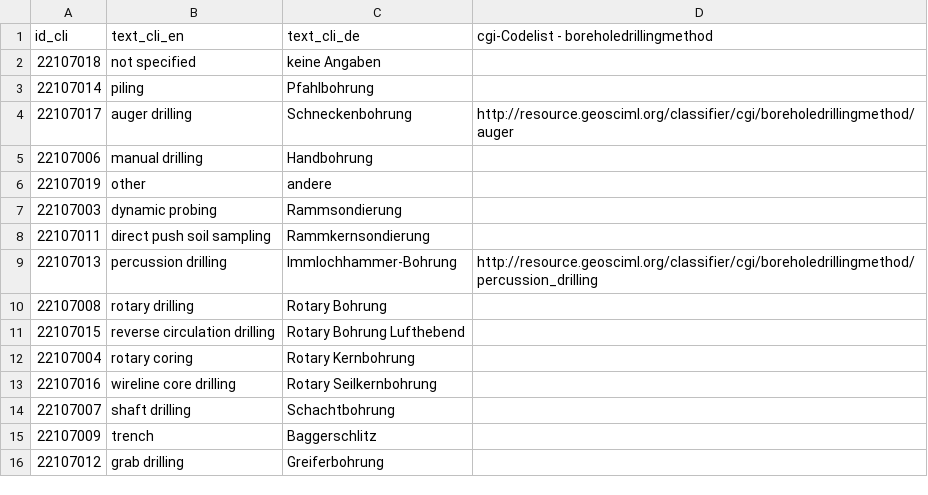
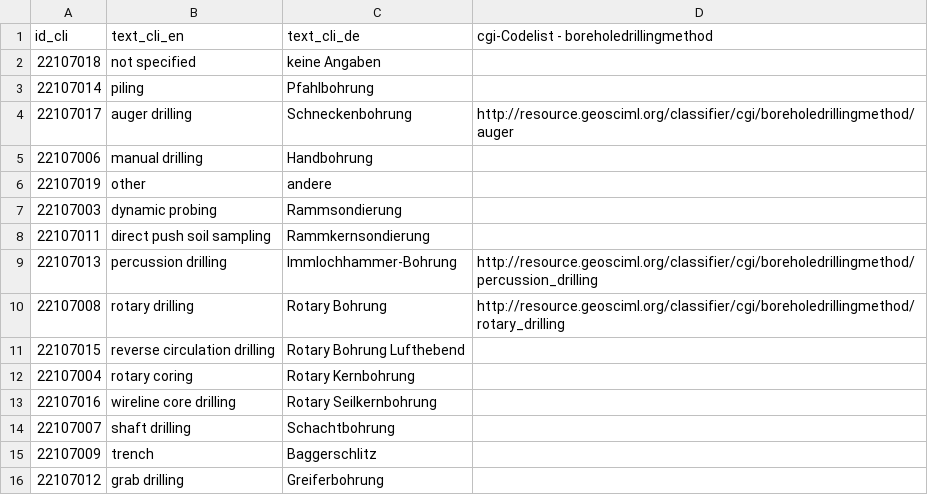
Before and after one commit to wetransform-os/swissgeol-geosciml-mapping, a CSV file: swisstopo-geoSciML/lookup-tables/borehole_drillingMethod.csv, drawn as a sheet.

```diff
--- a/swisstopo-geoSciML/lookup-tables/borehole_drillingMethod.csv
+++ b/swisstopo-geoSciML/lookup-tables/borehole_drillingMethod.csv
@@ -9,3 +9,3 @@ id_cli,text_cli_en,text_cli_de,cgi-Codelist - boreholedrillingmethod
 22107013,percussion drilling,Immlochhammer-Bohrung,http://resource.geosciml.org/classifier/cgi/boreholedrillingmethod/percussion_drilling
-22107008,rotary drilling,Rotary Bohrung,
+22107008,rotary drilling,Rotary Bohrung,http://resource.geosciml.org/classifier/cgi/boreholedrillingmethod/rotary_drilling
 22107015,reverse circulation drilling,Rotary Bohrung Lufthebend,
```
Also changed, not shown: swisstopo-geoSciML/lookup-tables/borehole_purpose.csv, swisstopo-geoSciML/lookup-tables/layer_chronostratigraphy.csv, 1 other file.
